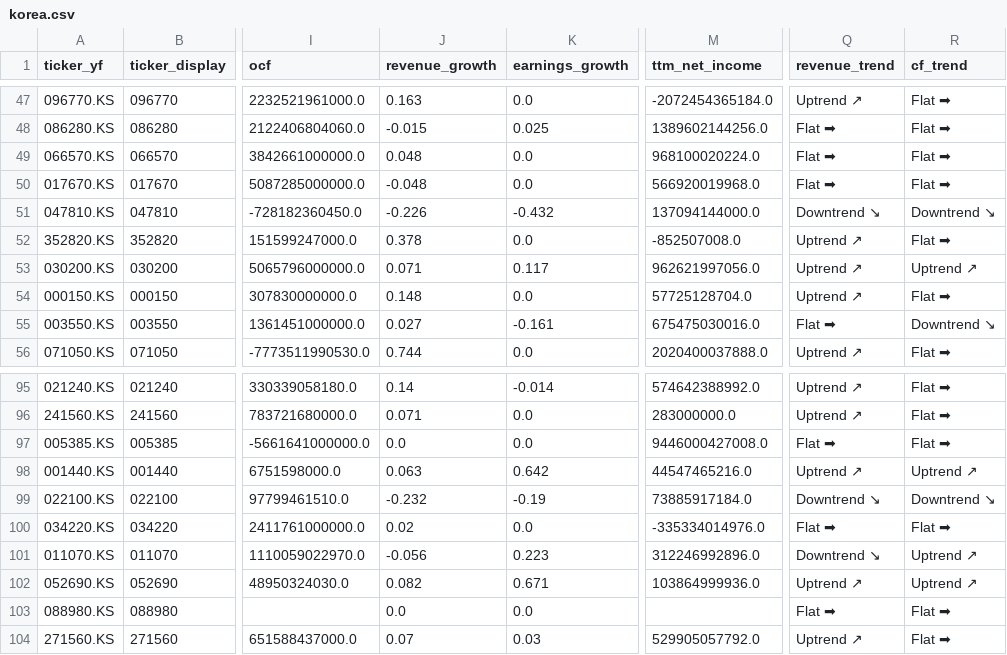
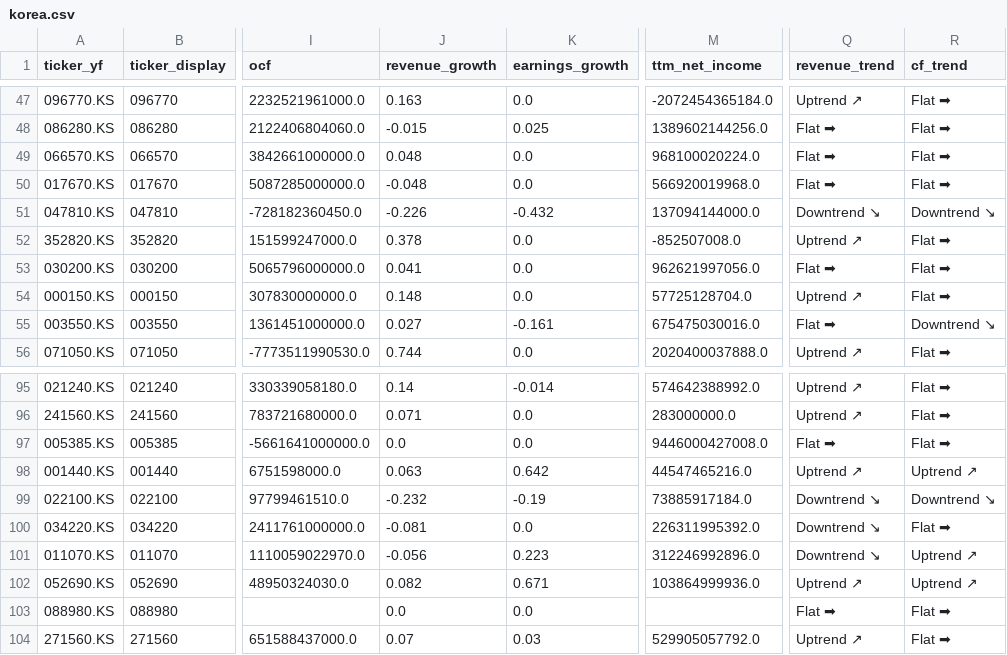
Before and after one commit to hyoseok88/g-valuemap, a CSV file: seeds/korea.csv, drawn as a sheet; only a part is shown, gaps mark what is left out; the diff names each change by its address in the sheet, - before the commit and + after, or states it on an @@ line.

```diff
--- a/seeds/korea.csv
+++ b/seeds/korea.csv
-J53 (revenue_growth): 0.071
+J53 (revenue_growth): 0.041
-K53 (earnings_growth): 0.117
+K53 (earnings_growth): 0.0
-Q53 (revenue_trend): Uptrend ↗
+Q53 (revenue_trend): Flat ➡
-R53 (cf_trend): Uptrend ↗
+R53 (cf_trend): Flat ➡
-J100 (revenue_growth): 0.02
+J100 (revenue_growth): -0.081
-M100 (ttm_net_income): -335334014976.0
+M100 (ttm_net_income): 226311995392.0
-Q100 (revenue_trend): Flat ➡
+Q100 (revenue_trend): Downtrend ↘
```
Also changed, not shown: seeds/usa.csv.
